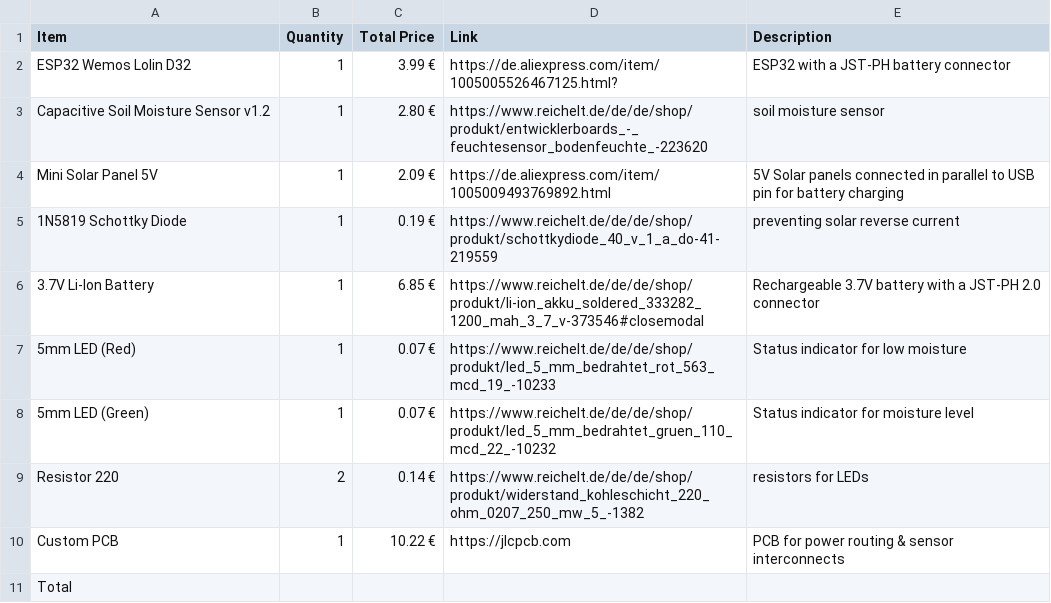
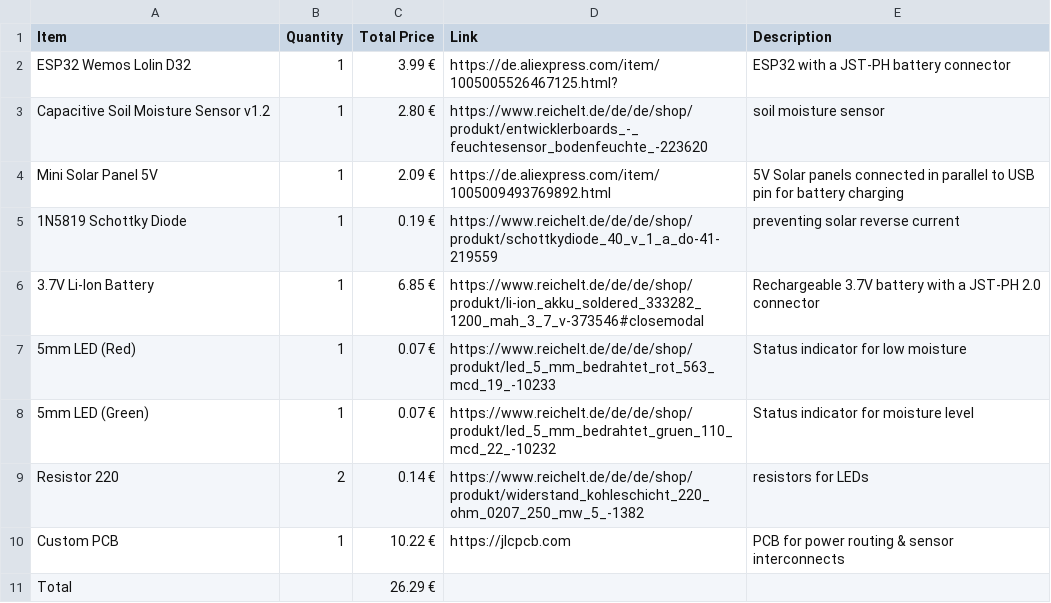
Before and after one commit to LeonOmo/Water-this-Plant-v2, a CSV file: BOM.csv, drawn as a sheet.

Commit message:
Update BOM.csv with total cost calculation

```diff
--- a/BOM.csv
+++ b/BOM.csv
@@ -10,2 +10,2 @@ Resistor 220,2,0.14 €,https://www.reichelt.de/de/de/shop/produkt/widerstand_ko
 Custom PCB,1,10.22 €,https://jlcpcb.com,PCB for power routing & sensor interconnects
-Total,,,,
+Total,,26.29 €,,
```
